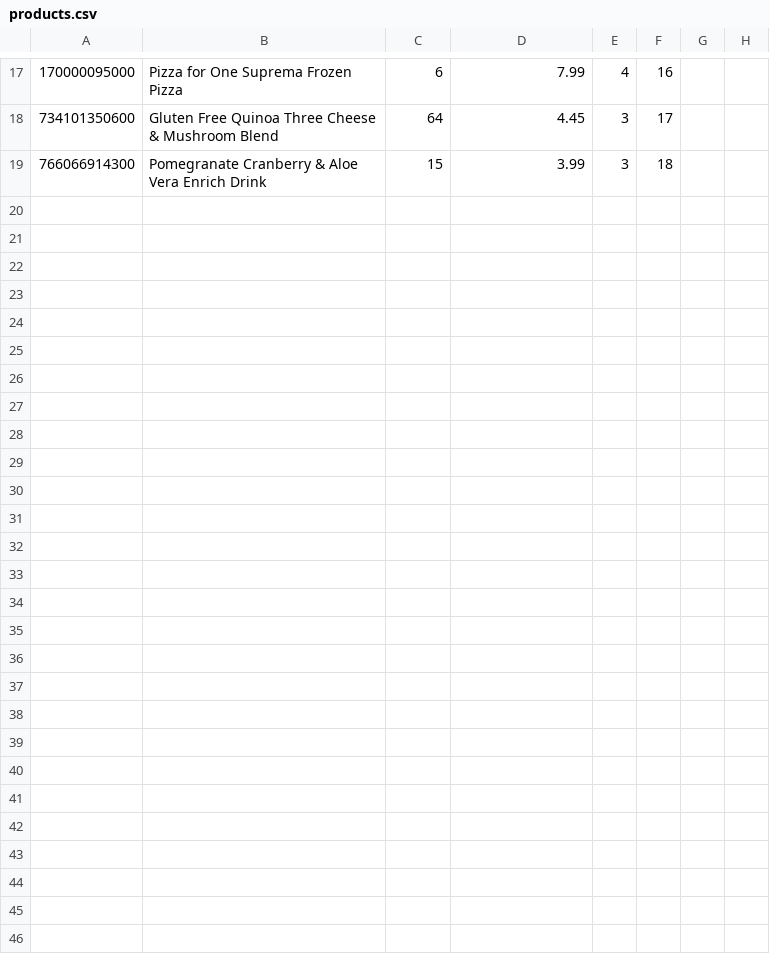
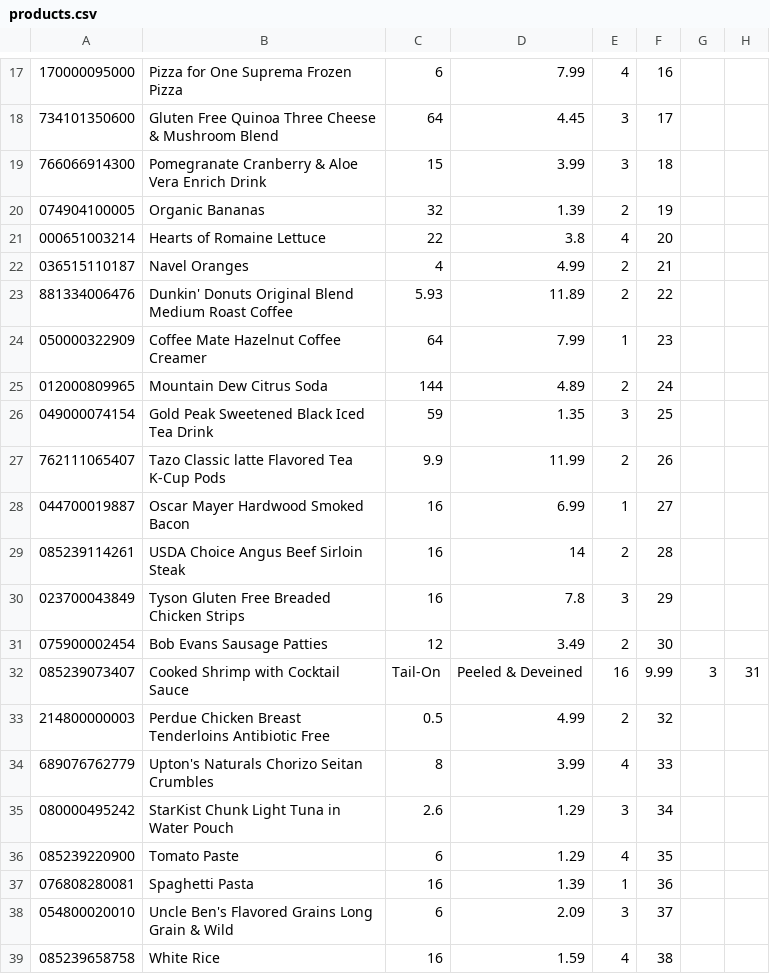
Before and after one commit to art4829/Retail_Database, a CSV file: src/Datasets/products.csv, drawn as a sheet; only a part is shown, gaps mark what is left out; the diff covers the shown part only.

Commit message:
Added data

```diff
--- a/src/Datasets/products.csv
+++ b/src/Datasets/products.csv
@@ -19 +19,21 @@
 766066914300,Pomegranate Cranberry & Aloe Vera Enrich Drink,15,3.99,3,18
+074904100005,Organic Bananas,32,1.39,2,19
+000651003214,Hearts of Romaine Lettuce,22,3.8,4,20
+036515110187,Navel Oranges,4,4.99,2,21
+881334006476,Dunkin' Donuts Original Blend Medium Roast Coffee,5.93,11.89,2,22
+050000322909,Coffee Mate Hazelnut Coffee Creamer,64,7.99,1,23
+012000809965,Mountain Dew Citrus Soda,144,4.89,2,24
+049000074154,Gold Peak Sweetened Black Iced Tea Drink,59,1.35,3,25
+762111065407,Tazo Classic latte Flavored Tea K-Cup Pods,9.9,11.99,2,26
+044700019887,Oscar Mayer Hardwood Smoked Bacon,16,6.99,1,27
+085239114261,USDA Choice Angus Beef Sirloin Steak,16,14,2,28
+023700043849,Tyson Gluten Free Breaded Chicken Strips,16,7.8,3,29
+075900002454,Bob Evans Sausage Patties,12,3.49,2,30
+085239073407,Cooked Shrimp with Cocktail Sauce, Tail-On, Peeled & Deveined,16,9.99,3,31
+214800000003,Perdue Chicken Breast Tenderloins Antibiotic Free,0.5,4.99,2,32
+689076762779,Upton's Naturals Chorizo Seitan Crumbles,8,3.99,4,33
+080000495242,StarKist Chunk Light Tuna in Water Pouch,2.6,1.29,3,34
+085239220900,Tomato Paste,6,1.29,4,35
+076808280081,Spaghetti Pasta,16,1.39,1,36
+054800020010,Uncle Ben's Flavored Grains Long Grain & Wild,6,2.09,3,37
+085239658758,White Rice,16,1.59,4,38
```
Also changed, not shown: 13 added rows elsewhere in this file, src/Datasets/Beverage/beverage.csv, src/Datasets/Pantry/pantry.csv, 6 other files.
